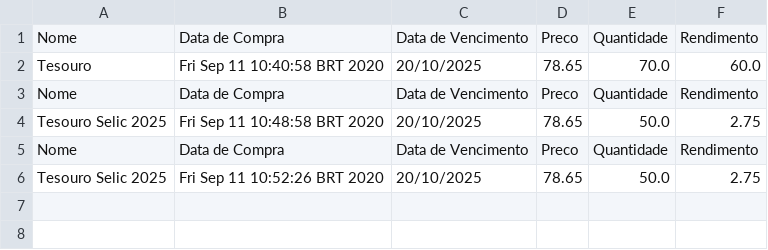
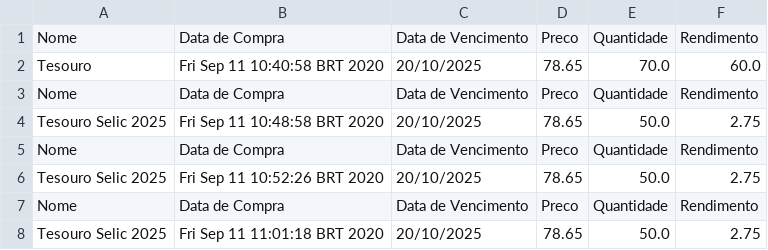
Before and after one commit to NathalyaStefhany/Carteira-Investimentos, a CSV file: Investimentos.csv, drawn as a sheet.

```diff
--- a/Investimentos.csv
+++ b/Investimentos.csv
@@ -6 +6,3 @@
 "Tesouro Selic 2025","Fri Sep 11 10:52:26 BRT 2020","20/10/2025","78.65","50.0","2.75"
+"Nome","Data de Compra","Data de Vencimento","Preco","Quantidade","Rendimento"
+"Tesouro Selic 2025","Fri Sep 11 11:01:18 BRT 2020","20/10/2025","78.65","50.0","2.75"
```
Also changed, not shown: 9 other files.
